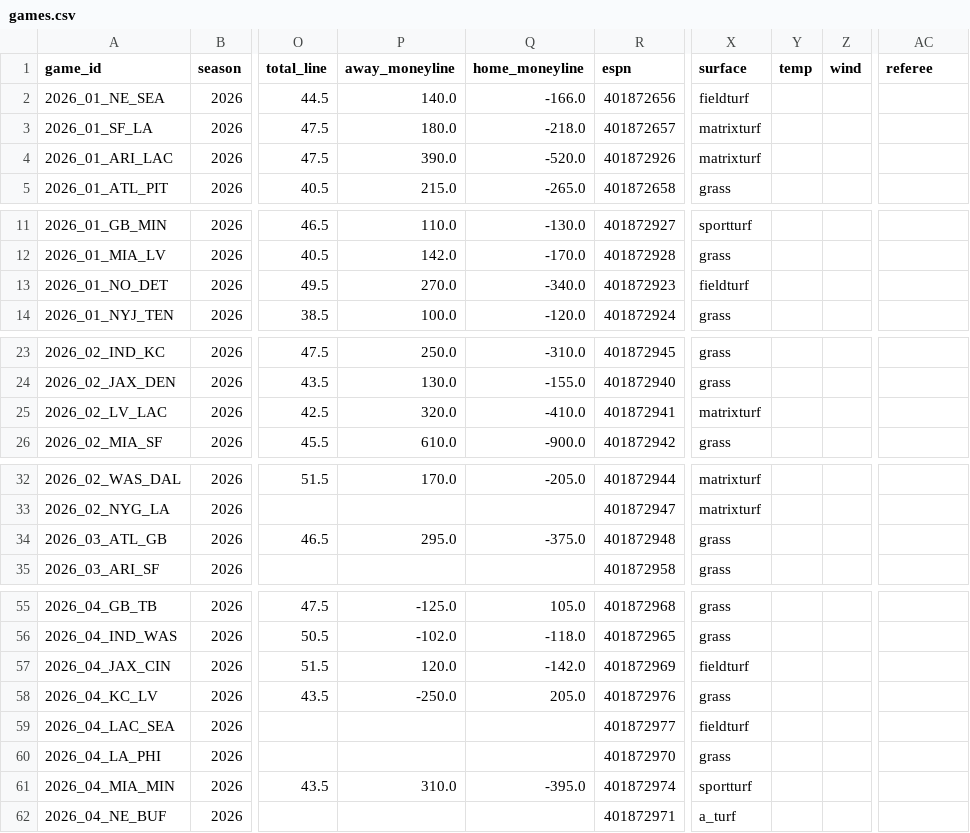
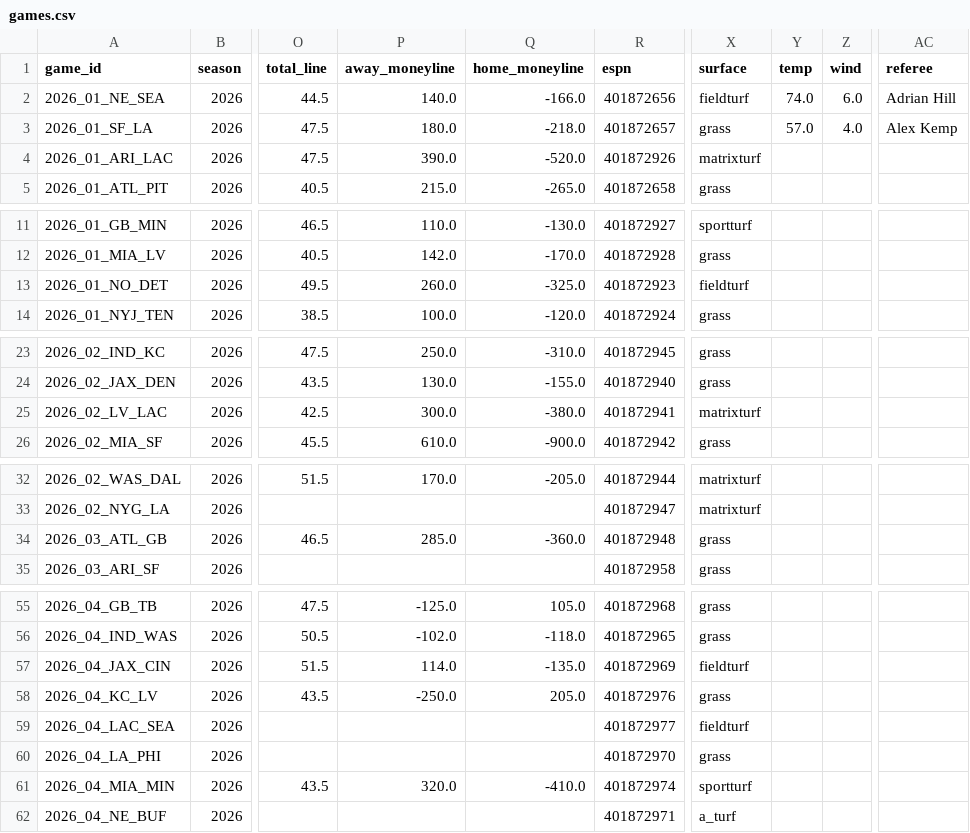
Before and after one commit to athvin/football-pool, a CSV file: data/2026/games.csv, drawn as a sheet; only a part is shown, gaps mark what is left out; the diff covers the shown part only; the diff names each change by its address in the sheet, - before the commit and + after, or states it on an @@ line.

Commit message:
data: refresh 2026-09-13

```diff
--- a/data/2026/games.csv
+++ b/data/2026/games.csv
-Y2 (temp): (empty)
+Y2 (temp): 74.0
-Z2 (wind): (empty)
+Z2 (wind): 6.0
-AC2 (referee): (empty)
+AC2 (referee): Adrian Hill
-X3 (surface): matrixturf
+X3 (surface): grass
-Y3 (temp): (empty)
+Y3 (temp): 57.0
-Z3 (wind): (empty)
+Z3 (wind): 4.0
-AC3 (referee): (empty)
+AC3 (referee): Alex Kemp
-P13 (away_moneyline): 270.0
+P13 (away_moneyline): 260.0
-Q13 (home_moneyline): -340.0
+Q13 (home_moneyline): -325.0
-P25 (away_moneyline): 320.0
+P25 (away_moneyline): 300.0
-Q25 (home_moneyline): -410.0
+Q25 (home_moneyline): -380.0
-P34 (away_moneyline): 295.0
+P34 (away_moneyline): 285.0
-Q34 (home_moneyline): -375.0
+Q34 (home_moneyline): -360.0
-P57 (away_moneyline): 120.0
+P57 (away_moneyline): 114.0
-Q57 (home_moneyline): -142.0
+Q57 (home_moneyline): -135.0
-P61 (away_moneyline): 310.0
+P61 (away_moneyline): 320.0
-Q61 (home_moneyline): -395.0
+Q61 (home_moneyline): -410.0
```
Also changed, not shown: 2 edited cells elsewhere in this file.
